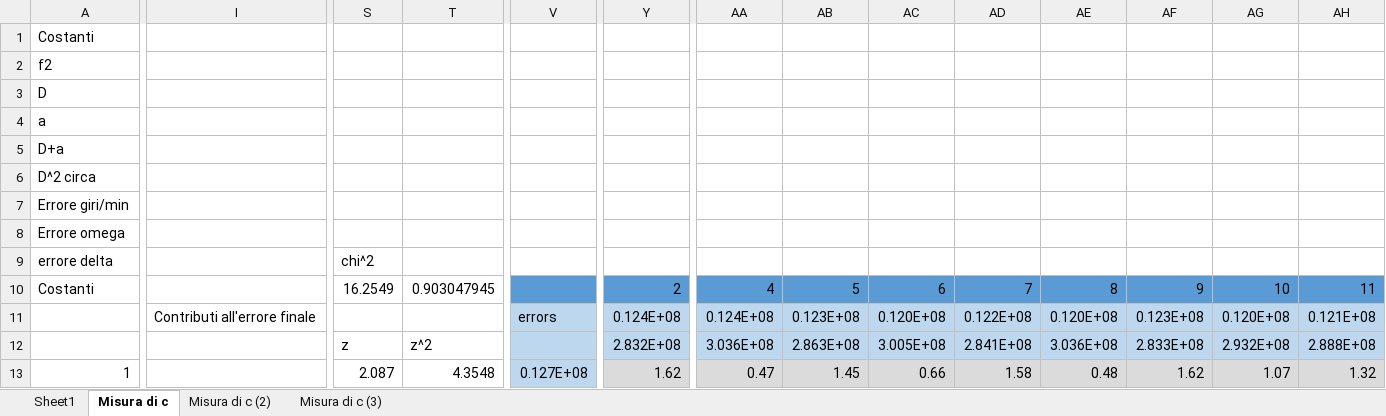
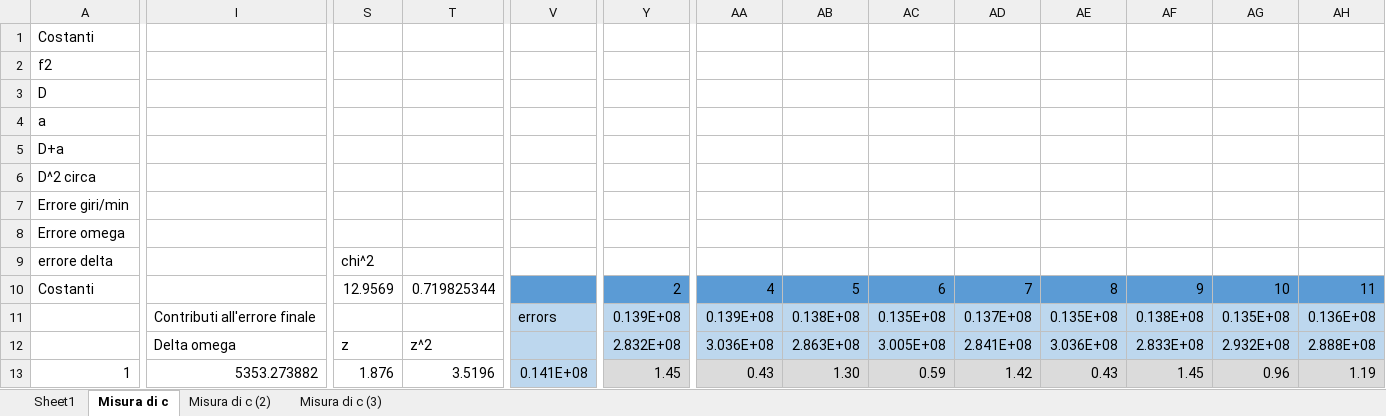
Before and after one commit to davep96/VelLuce, an Excel workbook: Data/Analyzed/DataAnalyzed.xlsx, sheet Misura di c, drawn as a sheet; only a part is shown, gaps mark what is left out; values as stored, in another font and other column widths than the file's, no borders; charts and pictures not drawn; removed rows and columns are numbered as before the commit, all else as after; rows hold the shown columns only; the diff covers the shown part only; the diff names each change by its address in the sheet, - before the commit and + after, or states it on an @@ line.

```diff
--- a/Data/Analyzed/DataAnalyzed.xlsx (sheet Misura di c)
+++ b/Data/Analyzed/DataAnalyzed.xlsx (sheet Misura di c)
-S10: 16.2549
+S10: 12.9569
-T10: 0.903047945
+T10: 0.719825344
-row 11:  | Contributi all'errore finale |  |  | errors | 0.124E+08 | 0.124E+08 | 0.123E+08 | 0.120E+08 | 0.122E+08 | 0.120E+08 | 0.123E+08 | 0.120E+08 | 0.121E+08
+row 11:  | Contributi all'errore finale |  |  | errors | 0.139E+08 | 0.139E+08 | 0.138E+08 | 0.135E+08 | 0.137E+08 | 0.135E+08 | 0.138E+08 | 0.135E+08 | 0.136E+08
-I12: (empty)
+I12: Delta omega
-I13: (empty)
+I13: 5353.273882
-S13: 2.087
+S13: 1.876
-T13: 4.3548
+T13: 3.5196
-V13: 0.127E+08
+V13: 0.141E+08
-Y13: 1.62
+Y13: 1.45
-AA13: 0.47
+AA13: 0.43
-AB13: 1.45
+AB13: 1.30
-AC13: 0.66
+AC13: 0.59
-AD13: 1.58
+AD13: 1.42
-AE13: 0.48
+AE13: 0.43
-AF13: 1.62
+AF13: 1.45
-AG13: 1.07
+AG13: 0.96
-AH13: 1.32
+AH13: 1.19
```
Also changed, not shown: 1 added row, 31 removed rows and 465 edited cells elsewhere in this sheet, sheet Misura di c (2), sheet Misura di c (3), sheet Sheet1, charts or pictures, 8 other files.
